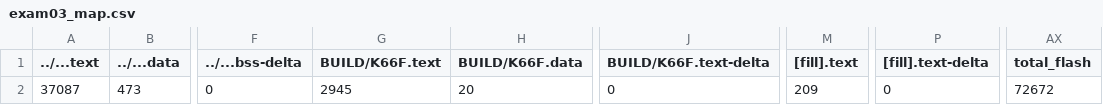
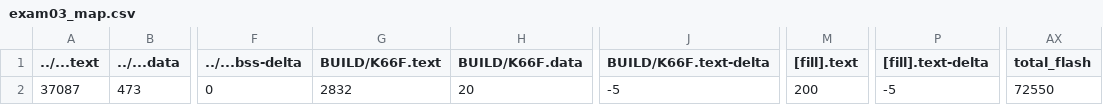
Before and after one commit to zunzzzzz/exam03, a CSV file: BUILD/K66F/GCC_ARM/exam03_map.csv, drawn as a sheet; only a part is shown, gaps mark what is left out; the diff names each change by its address in the sheet, - before the commit and + after, or states it on an @@ line.

```diff
--- a/BUILD/K66F/GCC_ARM/exam03_map.csv
+++ b/BUILD/K66F/GCC_ARM/exam03_map.csv
-G2 (BUILD/K66F.text): 2945
+G2 (BUILD/K66F.text): 2832
-J2 (BUILD/K66F.text-delta): 0
+J2 (BUILD/K66F.text-delta): -5
-M2 ([fill].text): 209
+M2 ([fill].text): 200
-P2 ([fill].text-delta): 0
+P2 ([fill].text-delta): -5
-AX2 (total_flash): 72672
+AX2 (total_flash): 72550
```
Also changed, not shown: 10 other files.
